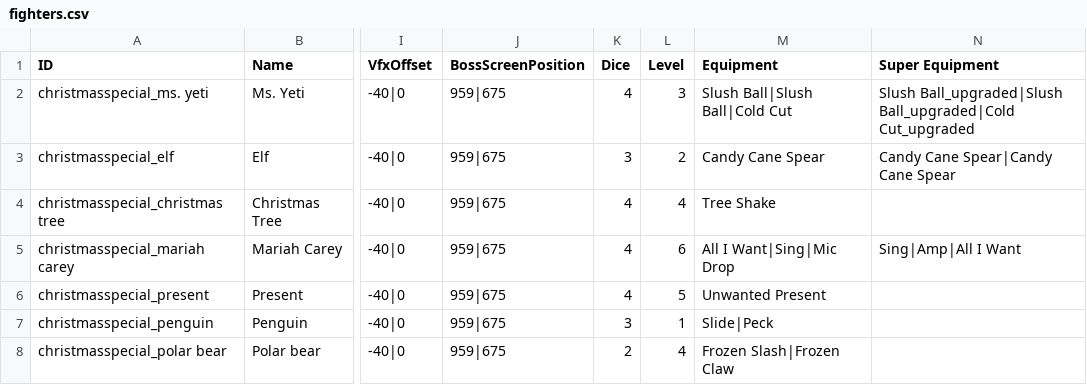
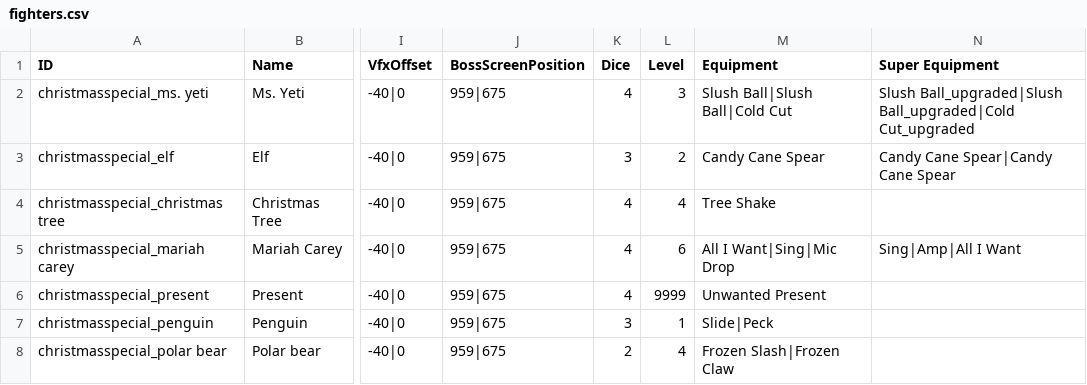
Before and after one commit to godisgoodmatt/christmasspecial, a CSV file: _append/data/text/fighters.csv, drawn as a sheet; only a part is shown, gaps mark what is left out; the diff names each change by its address in the sheet, - before the commit and + after, or states it on an @@ line.

Commit message:
Update fighters.csv

```diff
--- a/_append/data/text/fighters.csv
+++ b/_append/data/text/fighters.csv
-L6 (Level): 5
+L6 (Level): 9999
```
